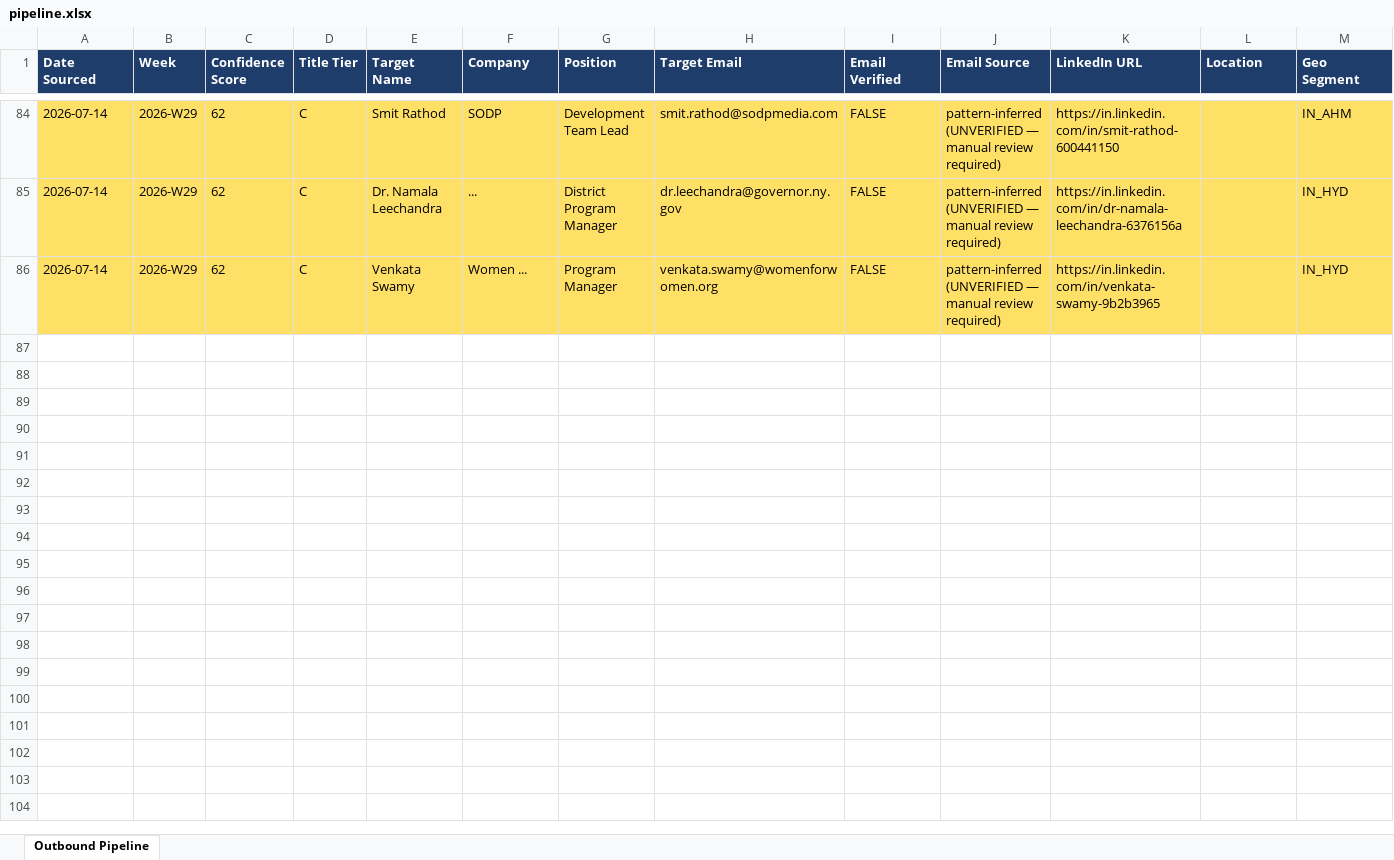
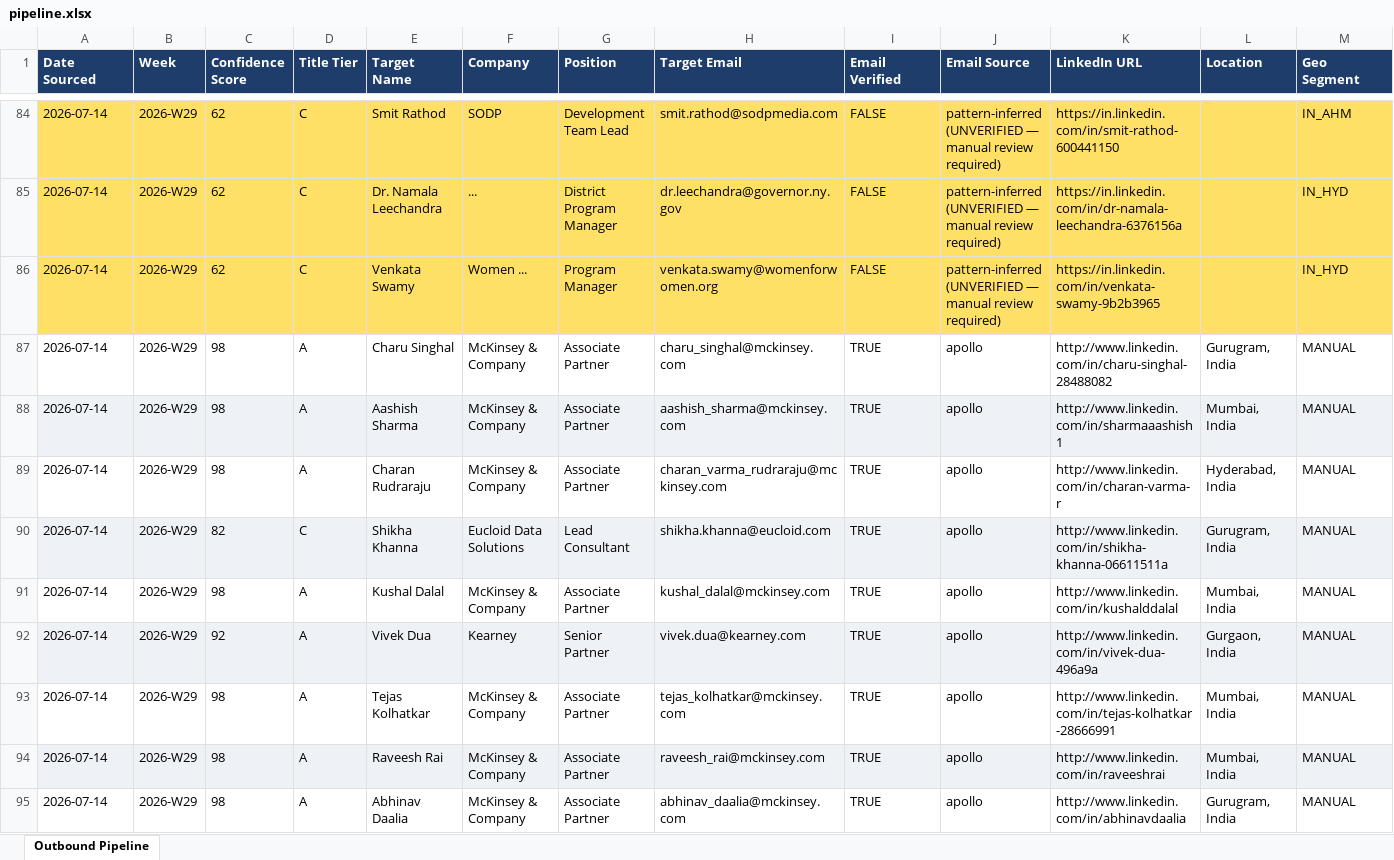
Before and after one commit to tanmaykaper/Automated-Targeted-Cold-Emailer, an Excel workbook: state/pipeline.xlsx, sheet Outbound Pipeline, drawn as a sheet; only a part is shown, gaps mark what is left out; values as stored, in another font and other column widths than the file's, no borders; rows hold the shown columns only; the diff covers the shown part only; the diff names each change by its address in the sheet, - before the commit and + after, or states it on an @@ line.

Commit message:
bot: apollo import 2026-07-14

```diff
--- a/state/pipeline.xlsx (sheet Outbound Pipeline)
+++ b/state/pipeline.xlsx (sheet Outbound Pipeline)
+row 87: 2026-07-14 | 2026-W29 | 98 | A | Charu Singhal | McKinsey & Company | Associate Partner | charu_singhal@mckinsey.com | TRUE | apollo | http://www.linkedin.com/in/charu-singhal-28488082 | Gurugram, India | MANUAL
+row 88: 2026-07-14 | 2026-W29 | 98 | A | Aashish Sharma | McKinsey & Company | Associate Partner | aashish_sharma@mckinsey.com | TRUE | apollo | http://www.linkedin.com/in/sharmaaashish1 | Mumbai, India | MANUAL
+row 89: 2026-07-14 | 2026-W29 | 98 | A | Charan Rudraraju | McKinsey & Company | Associate Partner | charan_varma_rudraraju@mckinsey.com | TRUE | apollo | http://www.linkedin.com/in/charan-varma-r | Hyderabad, India | MANUAL
+row 90: 2026-07-14 | 2026-W29 | 82 | C | Shikha Khanna | Eucloid Data Solutions | Lead Consultant | shikha.khanna@eucloid.com | TRUE | apollo | http://www.linkedin.com/in/shikha-khanna-06611511a | Gurugram, India | MANUAL
+row 91: 2026-07-14 | 2026-W29 | 98 | A | Kushal Dalal | McKinsey & Company | Associate Partner | kushal_dalal@mckinsey.com | TRUE | apollo | http://www.linkedin.com/in/kushalddalal | Mumbai, India | MANUAL
+row 92: 2026-07-14 | 2026-W29 | 92 | A | Vivek Dua | Kearney | Senior Partner | vivek.dua@kearney.com | TRUE | apollo | http://www.linkedin.com/in/vivek-dua-496a9a | Gurgaon, India | MANUAL
+row 93: 2026-07-14 | 2026-W29 | 98 | A | Tejas Kolhatkar | McKinsey & Company | Associate Partner | tejas_kolhatkar@mckinsey.com | TRUE | apollo | http://www.linkedin.com/in/tejas-kolhatkar-28666991 | Mumbai, India | MANUAL
+row 94: 2026-07-14 | 2026-W29 | 98 | A | Raveesh Rai | McKinsey & Company | Associate Partner | raveesh_rai@mckinsey.com | TRUE | apollo | http://www.linkedin.com/in/raveeshrai | Mumbai, India | MANUAL
+row 95: 2026-07-14 | 2026-W29 | 98 | A | Abhinav Daalia | McKinsey & Company | Associate Partner | abhinav_daalia@mckinsey.com | TRUE | apollo | http://www.linkedin.com/in/abhinavdaalia | Gurugram, India | MANUAL
```
Also changed, not shown: 47 added rows elsewhere in this sheet, 8 other files.
